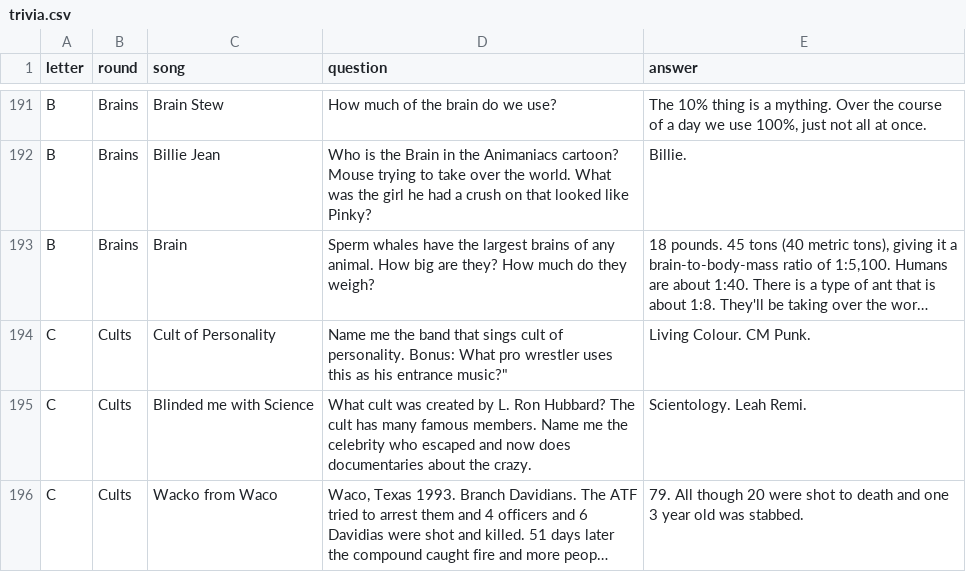
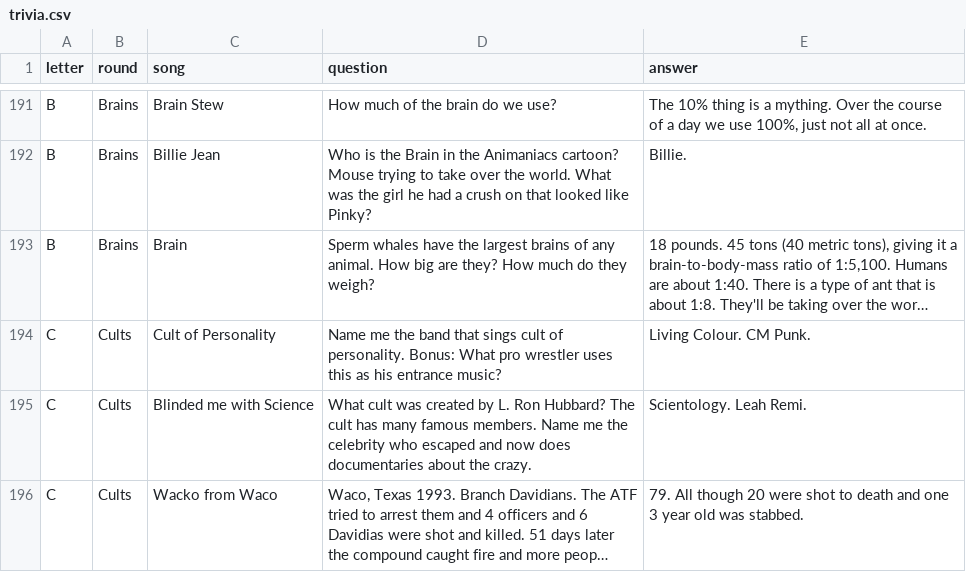
Before and after one commit to BOUCKY/Trivia_FAQtory, a CSV file: server/trivia.csv, drawn as a sheet; only a part is shown, gaps mark what is left out; long unchanged cells end in …; the diff names each change by its address in the sheet, - before the commit and + after, or states it on an @@ line.

Commit message:
Fix Typo

```diff
--- a/server/trivia.csv
+++ b/server/trivia.csv
-D194 (question): …his entrance music?"
+D194 (question): …his entrance music?
```
